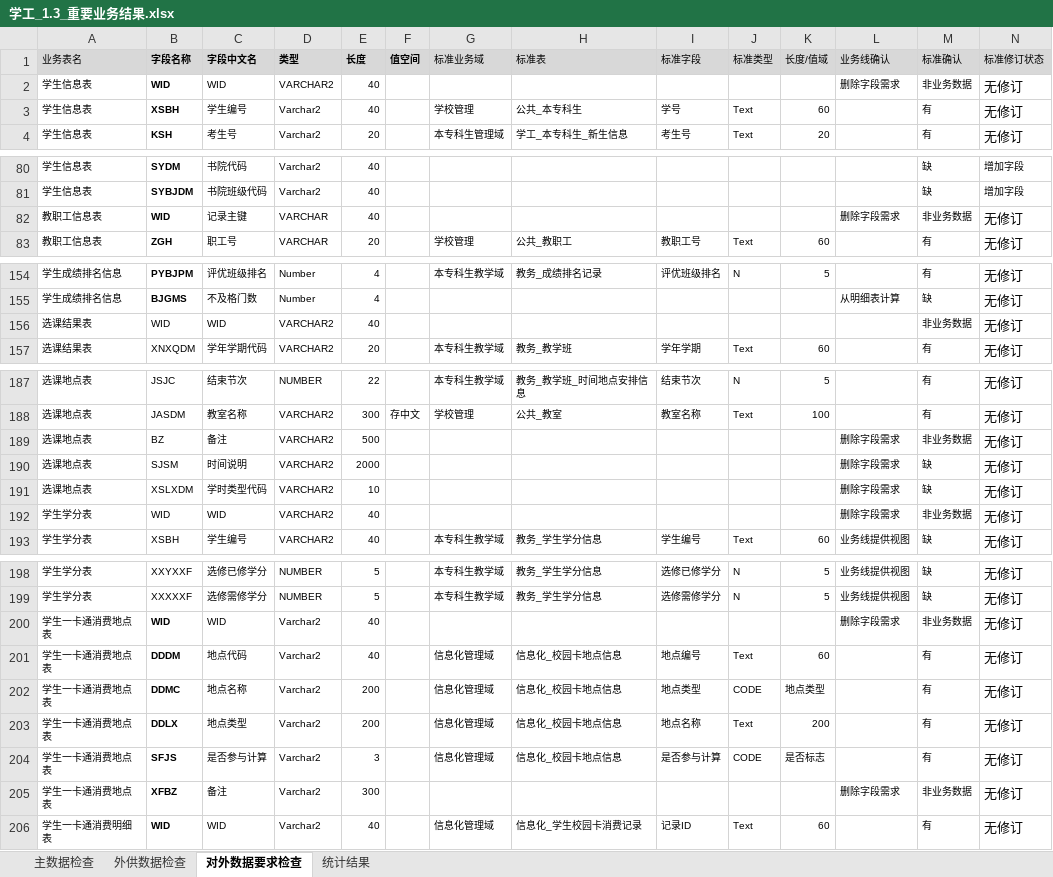
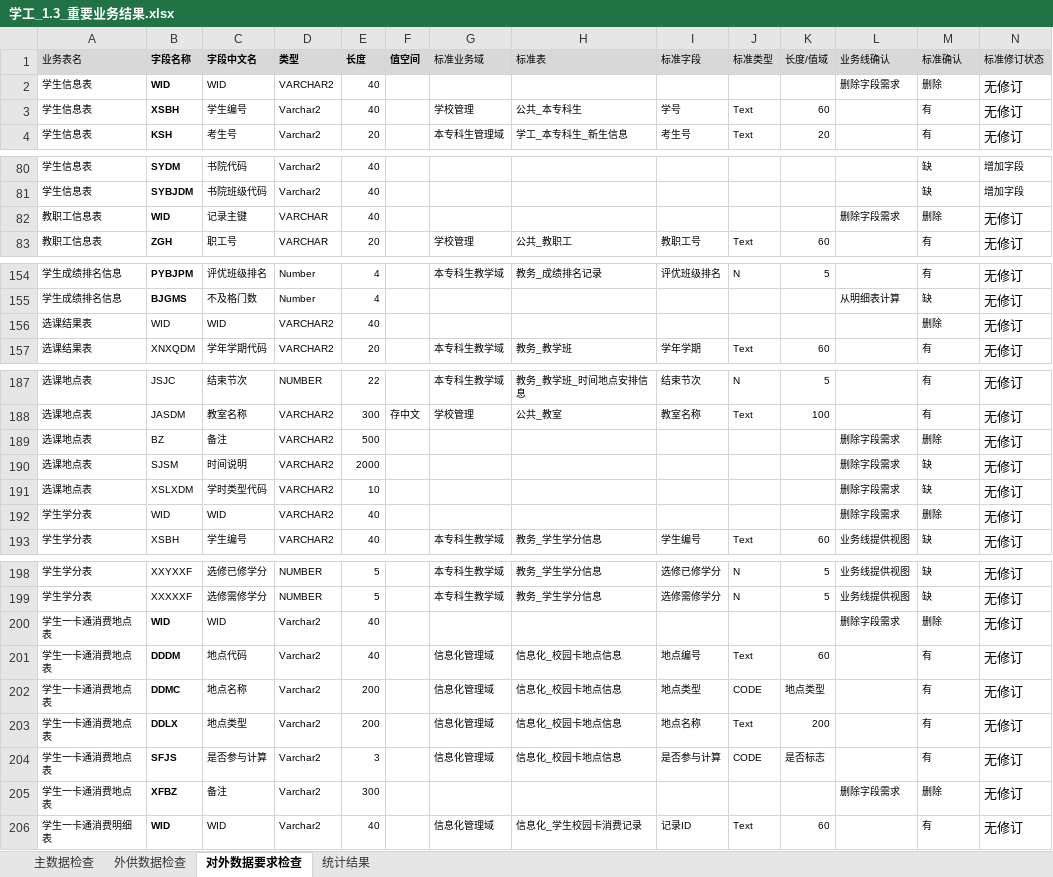
Before and after one commit to zhou-zhichao/flaskWeb, an Excel workbook: file/input/学工_1.3/学工_1.3_重要业务结果.xlsx, sheet 对外数据要求检查, drawn as a sheet; only a part is shown, gaps mark what is left out; values as stored, in another font and other column widths than the file's, no borders; conditional formats not drawn; the diff covers the shown part only; the diff names each change by its address in the sheet, - before the commit and + after, or states it on an @@ line.

Commit message:
增加的逻辑判断到标准修订状态 非业务数据改成删除

```diff
--- a/file/input/学工_1.3/学工_1.3_重要业务结果.xlsx (sheet 对外数据要求检查)
+++ b/file/input/学工_1.3/学工_1.3_重要业务结果.xlsx (sheet 对外数据要求检查)
-M2 (标准确认): 非业务数据
+M2 (标准确认): 删除
-M82 (标准确认): 非业务数据
+M82 (标准确认): 删除
-M156 (标准确认): 非业务数据
+M156 (标准确认): 删除
-M189 (标准确认): 非业务数据
+M189 (标准确认): 删除
-M192 (标准确认): 非业务数据
+M192 (标准确认): 删除
-M200 (标准确认): 非业务数据
+M200 (标准确认): 删除
-M205 (标准确认): 非业务数据
+M205 (标准确认): 删除
```
Also changed, not shown: 2 edited cells elsewhere in this sheet, file/temp/学工_1.3_外供数据检查确认.xlsx, file/temp/学工_1.3_外供数据检查确认/业务线缺.xlsx, 3 other files.
